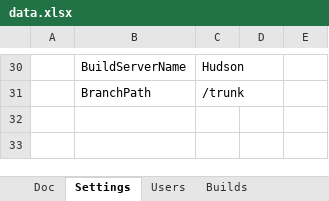
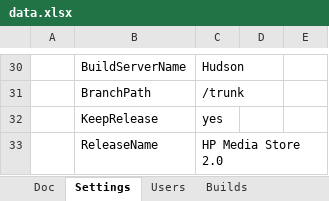
Before and after one commit to pe-pan/agm-data-generator, an Excel workbook: src/main/resources/data.xlsx, sheet Settings, drawn as a sheet; only a part is shown, gaps mark what is left out; values as stored, in another font and other column widths than the file's, no borders; the diff names each change by its address in the sheet, - before the commit and + after, or states it on an @@ line.

Commit message:
REQ: keep release when refreshing data (do not delete it but reuse)

```diff
--- a/src/main/resources/data.xlsx (sheet Settings)
+++ b/src/main/resources/data.xlsx (sheet Settings)
+row 32:  | KeepRelease | yes
+row 33:  | ReleaseName | HP Media Store 2.0
```
Also changed, not shown: formulas that keep their value, 4 other files.
